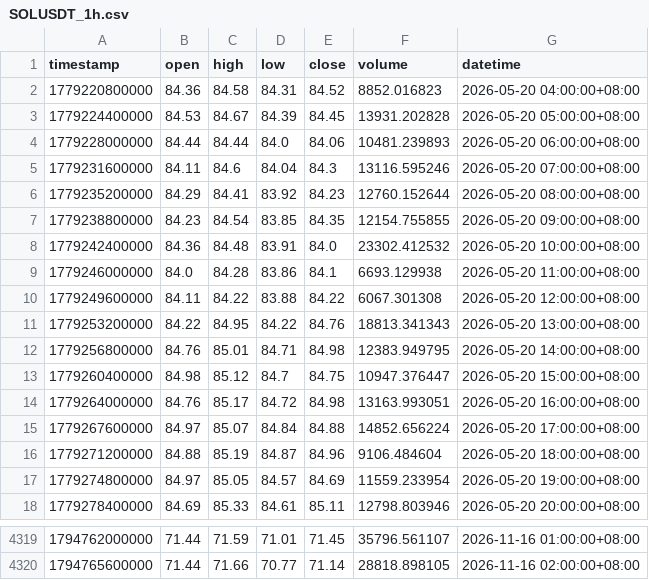
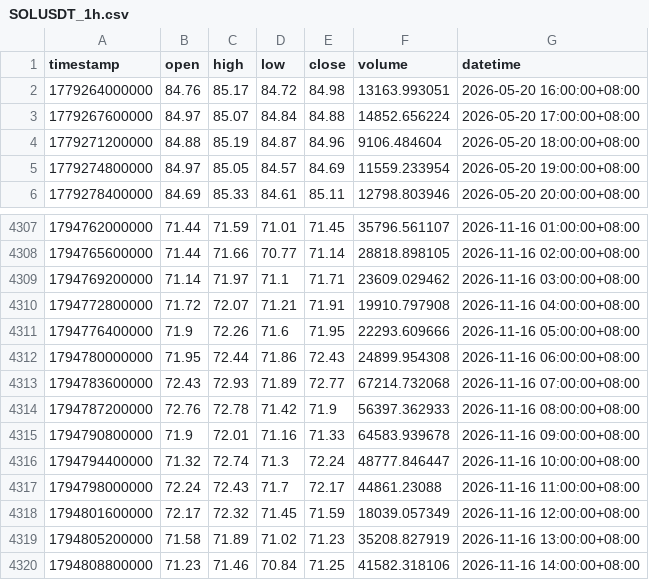
Before and after one commit to JAB18999/sol-perp-quant-report, a CSV file: data/SOLUSDT_1h.csv, drawn as a sheet; only a part is shown, gaps mark what is left out; removed rows and columns are numbered as before the commit, all else as after; the diff names each change by its address in the sheet, - before the commit and + after, or states it on an @@ line.

```diff
--- a/data/SOLUSDT_1h.csv
+++ b/data/SOLUSDT_1h.csv
-row 2: 1779220800000 | 84.36 | 84.58 | 84.31 | 84.52 | 8852.016823 | 2026-05-20 04:00:00+08:00
-row 3: 1779224400000 | 84.53 | 84.67 | 84.39 | 84.45 | 13931.202828 | 2026-05-20 05:00:00+08:00
-row 4: 1779228000000 | 84.44 | 84.44 | 84.0 | 84.06 | 10481.239893 | 2026-05-20 06:00:00+08:00
-row 5: 1779231600000 | 84.11 | 84.6 | 84.04 | 84.3 | 13116.595246 | 2026-05-20 07:00:00+08:00
-row 6: 1779235200000 | 84.29 | 84.41 | 83.92 | 84.23 | 12760.152644 | 2026-05-20 08:00:00+08:00
-row 7: 1779238800000 | 84.23 | 84.54 | 83.85 | 84.35 | 12154.755855 | 2026-05-20 09:00:00+08:00
-row 8: 1779242400000 | 84.36 | 84.48 | 83.91 | 84.0 | 23302.412532 | 2026-05-20 10:00:00+08:00
-row 9: 1779246000000 | 84.0 | 84.28 | 83.86 | 84.1 | 6693.129938 | 2026-05-20 11:00:00+08:00
-row 10: 1779249600000 | 84.11 | 84.22 | 83.88 | 84.22 | 6067.301308 | 2026-05-20 12:00:00+08:00
-row 11: 1779253200000 | 84.22 | 84.95 | 84.22 | 84.76 | 18813.341343 | 2026-05-20 13:00:00+08:00
-row 12: 1779256800000 | 84.76 | 85.01 | 84.71 | 84.98 | 12383.949795 | 2026-05-20 14:00:00+08:00
-row 13: 1779260400000 | 84.98 | 85.12 | 84.7 | 84.75 | 10947.376447 | 2026-05-20 15:00:00+08:00
+row 4309: 1794769200000 | 71.14 | 71.97 | 71.1 | 71.71 | 23609.029462 | 2026-11-16 03:00:00+08:00
+row 4310: 1794772800000 | 71.72 | 72.07 | 71.21 | 71.91 | 19910.797908 | 2026-11-16 04:00:00+08:00
+row 4311: 1794776400000 | 71.9 | 72.26 | 71.6 | 71.95 | 22293.609666 | 2026-11-16 05:00:00+08:00
+row 4312: 1794780000000 | 71.95 | 72.44 | 71.86 | 72.43 | 24899.954308 | 2026-11-16 06:00:00+08:00
+row 4313: 1794783600000 | 72.43 | 72.93 | 71.89 | 72.77 | 67214.732068 | 2026-11-16 07:00:00+08:00
+row 4314: 1794787200000 | 72.76 | 72.78 | 71.42 | 71.9 | 56397.362933 | 2026-11-16 08:00:00+08:00
+row 4315: 1794790800000 | 71.9 | 72.01 | 71.16 | 71.33 | 64583.939678 | 2026-11-16 09:00:00+08:00
+row 4316: 1794794400000 | 71.32 | 72.74 | 71.3 | 72.24 | 48777.846447 | 2026-11-16 10:00:00+08:00
+row 4317: 1794798000000 | 72.24 | 72.43 | 71.7 | 72.17 | 44861.23088 | 2026-11-16 11:00:00+08:00
+row 4318: 1794801600000 | 72.17 | 72.32 | 71.45 | 71.59 | 18039.057349 | 2026-11-16 12:00:00+08:00
+row 4319: 1794805200000 | 71.58 | 71.89 | 71.02 | 71.23 | 35208.827919 | 2026-11-16 13:00:00+08:00
+row 4320: 1794808800000 | 71.23 | 71.46 | 70.84 | 71.25 | 41582.318106 | 2026-11-16 14:00:00+08:00
```
Also changed, not shown: data/SOLUSDT_2h.csv, data/SOLUSDT_30m.csv, 2 other files.
